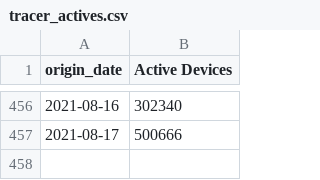
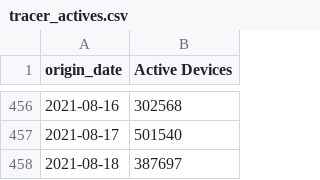
Before and after one commit to harkanwals/covid_nz, a CSV file: data/tracer_actives.csv, drawn as a sheet; only a part is shown, gaps mark what is left out; the diff covers the shown part only.

```diff
--- a/data/tracer_actives.csv
+++ b/data/tracer_actives.csv
@@ -456,2 +456,3 @@ origin_date,Active Devices
-2021-08-16,302340
-2021-08-17,500666
+2021-08-16,302568
+2021-08-17,501540
+2021-08-18,387697
```
Also changed, not shown: 27 edited cells elsewhere in this file, data/community_case_count.csv, data/miq_case_count.csv, 8 other files.
